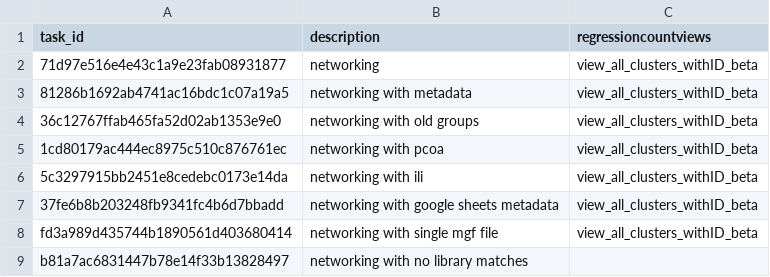
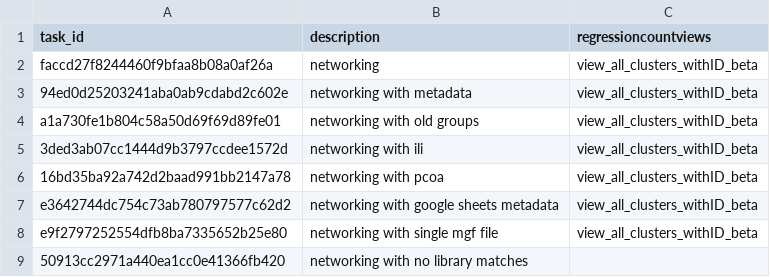
Before and after one commit to CCMS-UCSD/GNPS_Workflows, a CSV file: metabolomics-snets-v2/test-integration-workflow/test_tasks.csv, drawn as a sheet.

Commit message:
updating tests for networking

```diff
--- a/metabolomics-snets-v2/test-integration-workflow/test_tasks.csv
+++ b/metabolomics-snets-v2/test-integration-workflow/test_tasks.csv
@@ -1,9 +1,9 @@
 task_id,description,regressioncountviews
-71d97e516e4e43c1a9e23fab08931877,networking,view_all_clusters_withID_beta
-81286b1692ab4741ac16bdc1c07a19a5,networking with metadata,view_all_clusters_withID_beta
-36c12767ffab465fa52d02ab1353e9e0,networking with old groups,view_all_clusters_withID_beta
-1cd80179ac444ec8975c510c876761ec,networking with pcoa,view_all_clusters_withID_beta
-5c3297915bb2451e8cedebc0173e14da,networking with ili,view_all_clusters_withID_beta
-37fe6b8b203248fb9341fc4b6d7bbadd,networking with google sheets metadata,view_all_clusters_withID_beta
-fd3a989d435744b1890561d403680414,networking with single mgf file,view_all_clusters_withID_beta
-b81a7ac6831447b78e14f33b13828497,networking with no library matches,
+faccd27f8244460f9bfaa8b08a0af26a,networking,view_all_clusters_withID_beta
+94ed0d25203241aba0ab9cdabd2c602e,networking with metadata,view_all_clusters_withID_beta
+a1a730fe1b804c58a50d69f69d89fe01,networking with old groups,view_all_clusters_withID_beta
+3ded3ab07cc1444d9b3797ccdee1572d,networking with ili,view_all_clusters_withID_beta
+16bd35ba92a742d2baad991bb2147a78,networking with pcoa,view_all_clusters_withID_beta
+e3642744dc754c73ab780797577c62d2,networking with google sheets metadata,view_all_clusters_withID_beta
+e9f2797252554dfb8ba7335652b25e80,networking with single mgf file,view_all_clusters_withID_beta
+50913cc2971a440ea1cc0e41366fb420,networking with no library matches,
```
